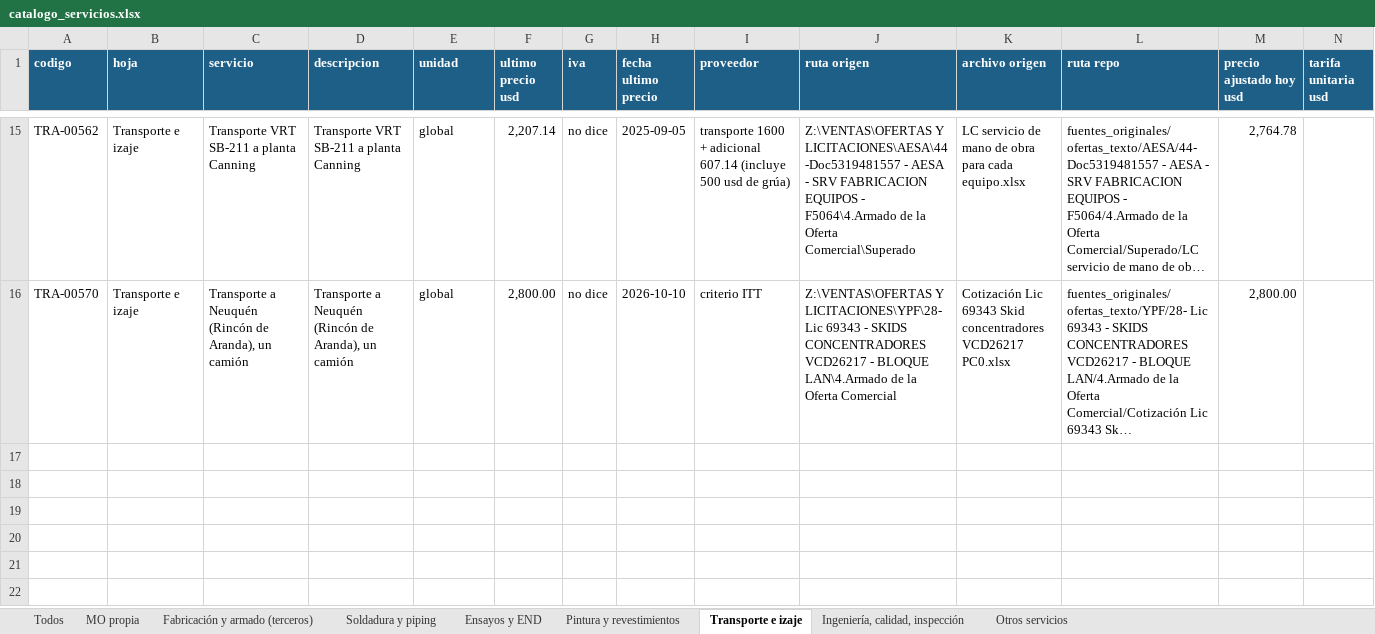
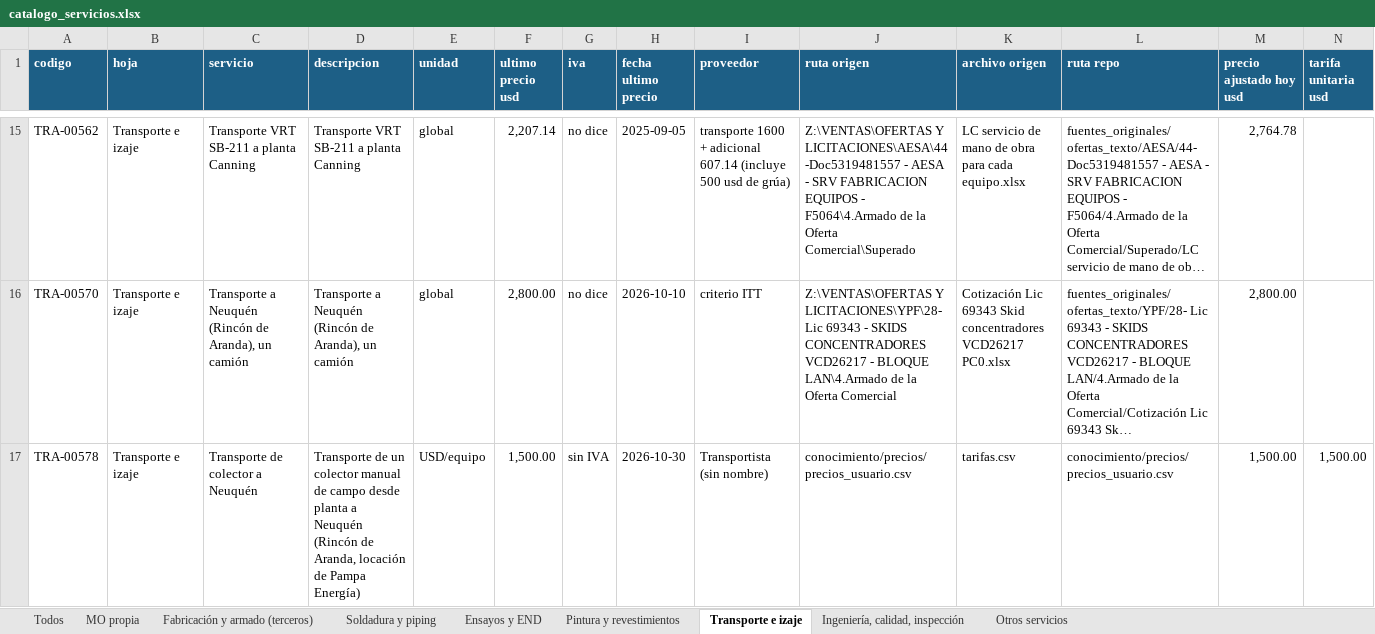
Before and after one commit to ricardoalvarezu2-cyber/cotizador-itt-2.0, an Excel workbook: conocimiento/precios/catalogo_servicios.xlsx, sheet Transporte e izaje, drawn as a sheet; only a part is shown, gaps mark what is left out; long unchanged cells end in …; values as stored, in another font and other column widths than the file's, no borders; rows hold the shown columns only; the diff names each change by its address in the sheet, - before the commit and + after, or states it on an @@ line.

```diff
--- a/conocimiento/precios/catalogo_servicios.xlsx (sheet Transporte e izaje)
+++ b/conocimiento/precios/catalogo_servicios.xlsx (sheet Transporte e izaje)
+row 17: TRA-00578 | Transporte e izaje | Transporte de colector a Neuquén | Transporte de un colector manual de campo desde planta a Neuquén (Rincón de Aranda, locación de Pampa Energía) | USD/equipo | 1,500.00 | sin IVA | 2026-10-30 | Transportista (sin nombre) | conocimiento/precios/precios_usuario.csv | tarifas.csv | conocimiento/precios/precios_usuario.csv | 1,500.00 | 1,500.00
```
Also changed, not shown: sheet Todos, sheet MO propia, sheet Ensayos y END, sheet Pintura y revestimientos, sheet Fabricación y armado (terceros), conocimiento/costos/dolar_mensual.xlsx, cotizaciones/COT26-1003-001_CAPEX_OQ8209/COT26-1003-001_CAPEX_OQ8209.xlsx, 54 other files.
